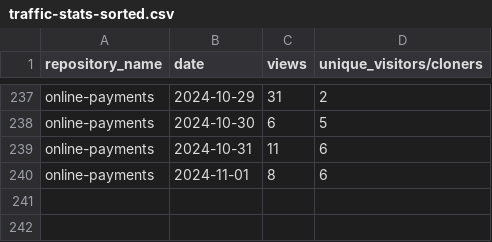
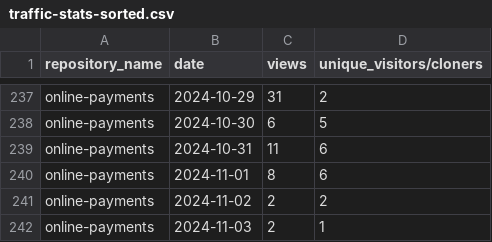
Before and after one commit to jpmorgan-payments/online-payments, a CSV file: metrics/traffic-stats-sorted.csv, drawn as a sheet; only a part is shown, gaps mark what is left out.

```diff
--- a/metrics/traffic-stats-sorted.csv
+++ b/metrics/traffic-stats-sorted.csv
@@ -240 +240,3 @@ online-payments,2024-10-31,11,6
 online-payments,2024-11-01,8,6
+online-payments,2024-11-02,2,2
+online-payments,2024-11-03,2,1
```
Also changed, not shown: metrics/clone-stats-sorted.csv, metrics/clone-stats.csv, 3 other files.
